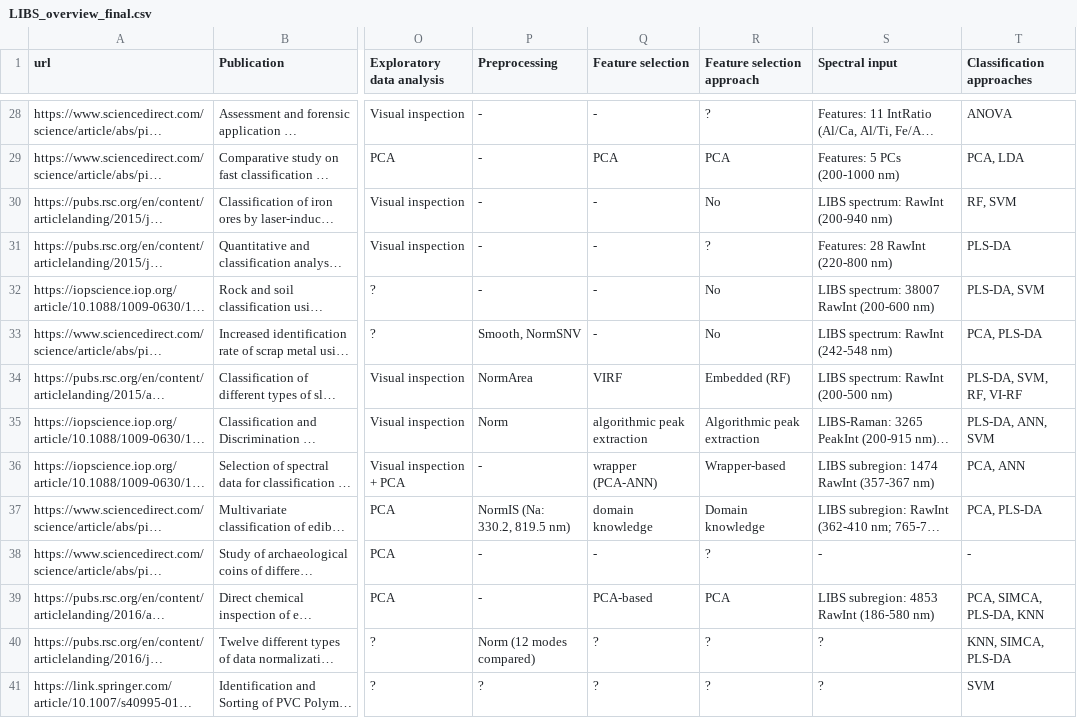
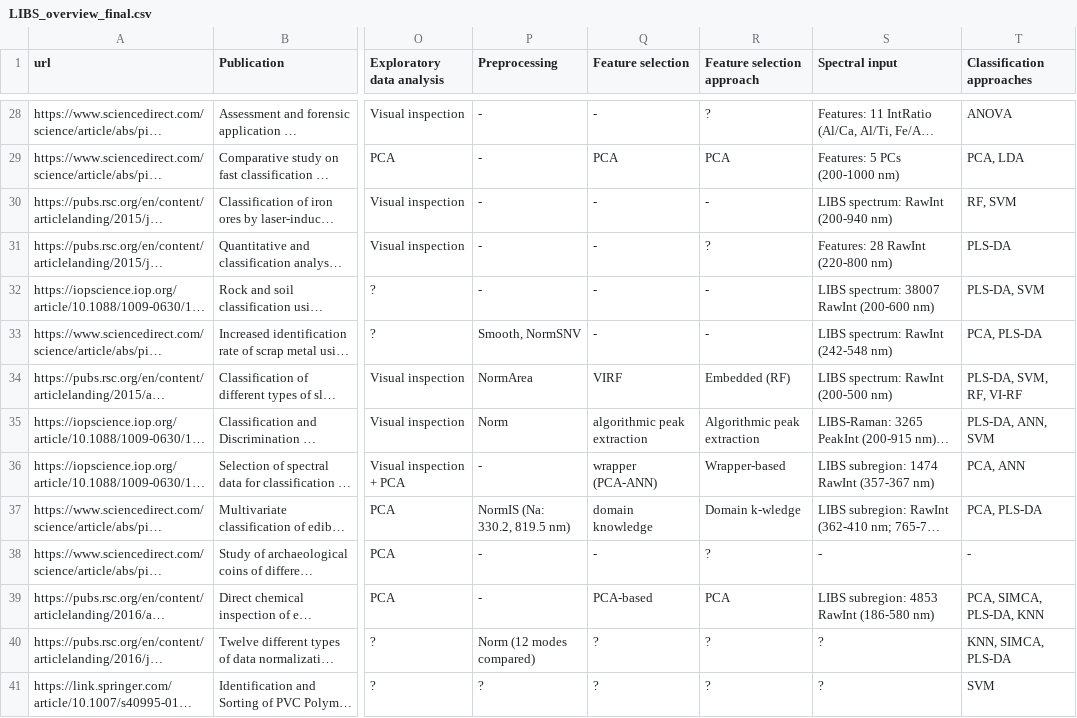
Before and after one commit to gajzuz/binder-bokehh-test, a CSV file: bokeh-app/LIBS_overview_final.csv, drawn as a sheet; only a part is shown, gaps mark what is left out; long unchanged cells end in …; the diff covers the shown part only; the diff names each change by its address in the sheet, - before the commit and + after, or states it on an @@ line.

```diff
--- a/bokeh-app/LIBS_overview_final.csv
+++ b/bokeh-app/LIBS_overview_final.csv
-R30 (Feature selection approach): No
+R30 (Feature selection approach): -
-R32:R33 (Feature selection approach): No
+R32:R33 (Feature selection approach): -
-R37 (Feature selection approach): Domain knowledge
+R37 (Feature selection approach): Domain k-wledge
```
Also changed, not shown: 48 edited cells elsewhere in this file.
